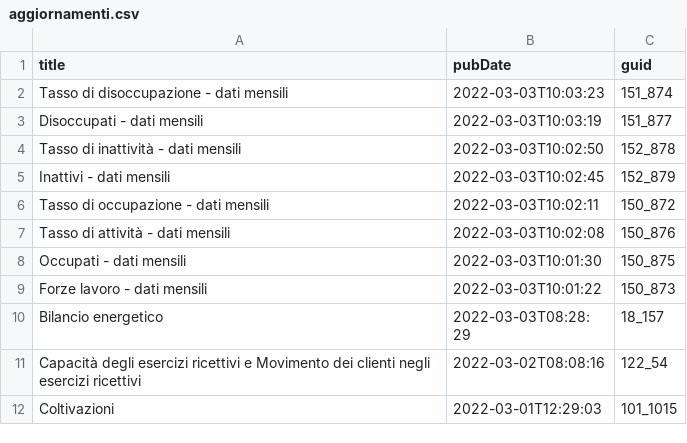
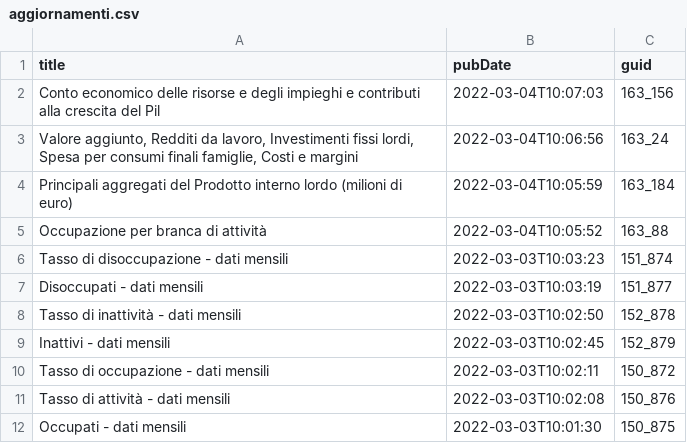
Before and after one commit to ondata/guida-api-istat, a CSV file: risorse/aggiornamenti.csv, drawn as a sheet; only a part is shown; the shorter side is filled out with more unchanged rows.

```diff
--- a/risorse/aggiornamenti.csv
+++ b/risorse/aggiornamenti.csv
@@ -1,2 +1,6 @@
 title,pubDate,guid
+Conto economico delle risorse e degli impieghi  e contributi alla crescita del Pil,2022-03-04T10:07:03,163_156
+"Valore aggiunto, Redditi da lavoro, Investimenti fissi lordi, Spesa per consumi finali famiglie, Costi e margini",2022-03-04T10:06:56,163_24
+Principali aggregati del Prodotto interno lordo (milioni di euro),2022-03-04T10:05:59,163_184
+Occupazione per branca di attività,2022-03-04T10:05:52,163_88
 Tasso di disoccupazione  - dati mensili,2022-03-03T10:03:23,151_874
```
Also changed, not shown: 1 other file.
